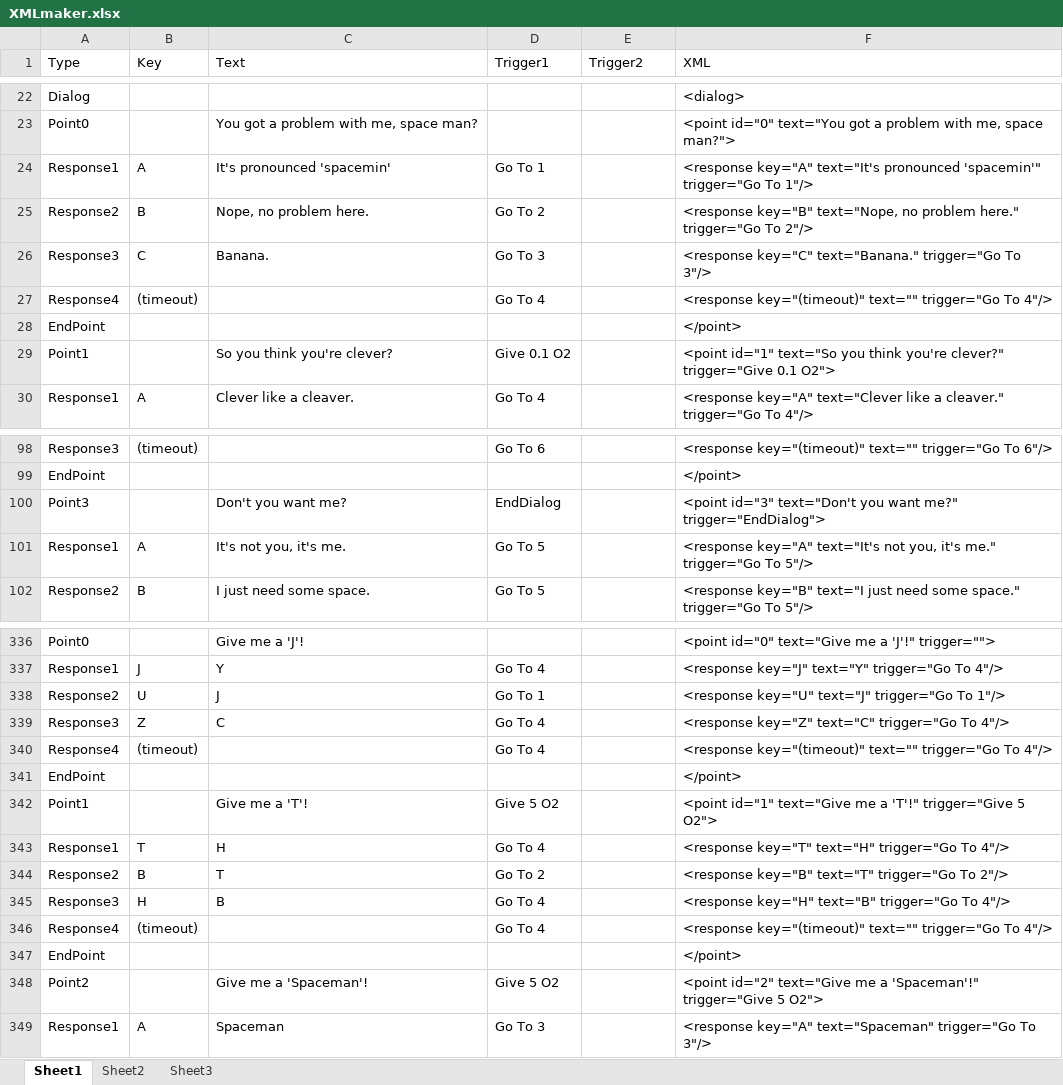
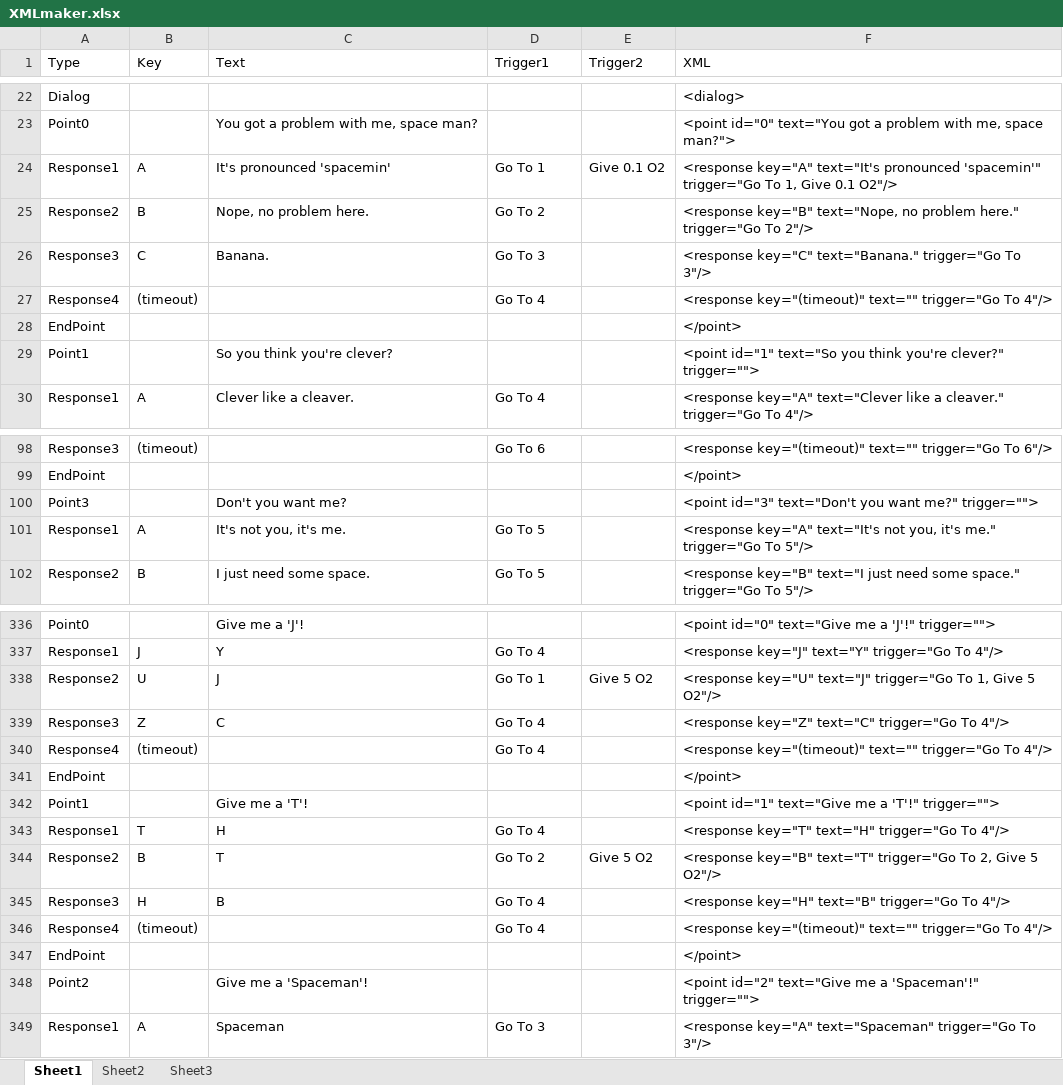
Before and after one commit to Caydo/spaceman, an Excel workbook: jauntyspaceman/Docs/XMLmaker.xlsx, sheet Sheet1, drawn as a sheet; only a part is shown, gaps mark what is left out; values as stored, in another font and other column widths than the file's, no borders; the diff covers the shown part only; the diff names each change by its address in the sheet, - before the commit and + after, or states it on an @@ line.

```diff
--- a/jauntyspaceman/Docs/XMLmaker.xlsx (sheet Sheet1)
+++ b/jauntyspaceman/Docs/XMLmaker.xlsx (sheet Sheet1)
-E24 (Trigger2): (empty)
+E24 (Trigger2): Give 0.1 O2
-F24 (XML): …trigger="Go To 1"/>
+F24 (XML): …trigger="Go To 1, Give 0.1 O2"/>
-D29 (Trigger1): Give 0.1 O2
+D29 (Trigger1): (empty)
-F29 (XML): …you're clever?" trigger="Give 0.1 O2">
+F29 (XML): …you're clever?" trigger="">
-D100 (Trigger1): EndDialog
+D100 (Trigger1): (empty)
-F100 (XML): …want me?" trigger="EndDialog">
+F100 (XML): …want me?" trigger="">
-E338 (Trigger2): (empty)
+E338 (Trigger2): Give 5 O2
-F338 (XML): …trigger="Go To 1"/>
+F338 (XML): …trigger="Go To 1, Give 5 O2"/>
-D342 (Trigger1): Give 5 O2
+D342 (Trigger1): (empty)
-F342 (XML): …a 'T'!" trigger="Give 5 O2">
+F342 (XML): …a 'T'!" trigger="">
-E344 (Trigger2): (empty)
+E344 (Trigger2): Give 5 O2
-F344 (XML): …trigger="Go To 2"/>
+F344 (XML): …trigger="Go To 2, Give 5 O2"/>
-D348 (Trigger1): Give 5 O2
+D348 (Trigger1): (empty)
-F348 (XML): …a 'Spaceman'!" trigger="Give 5 O2">
+F348 (XML): …a 'Spaceman'!" trigger="">
```
Also changed, not shown: 25 edited cells elsewhere in this sheet, 10 other files.
